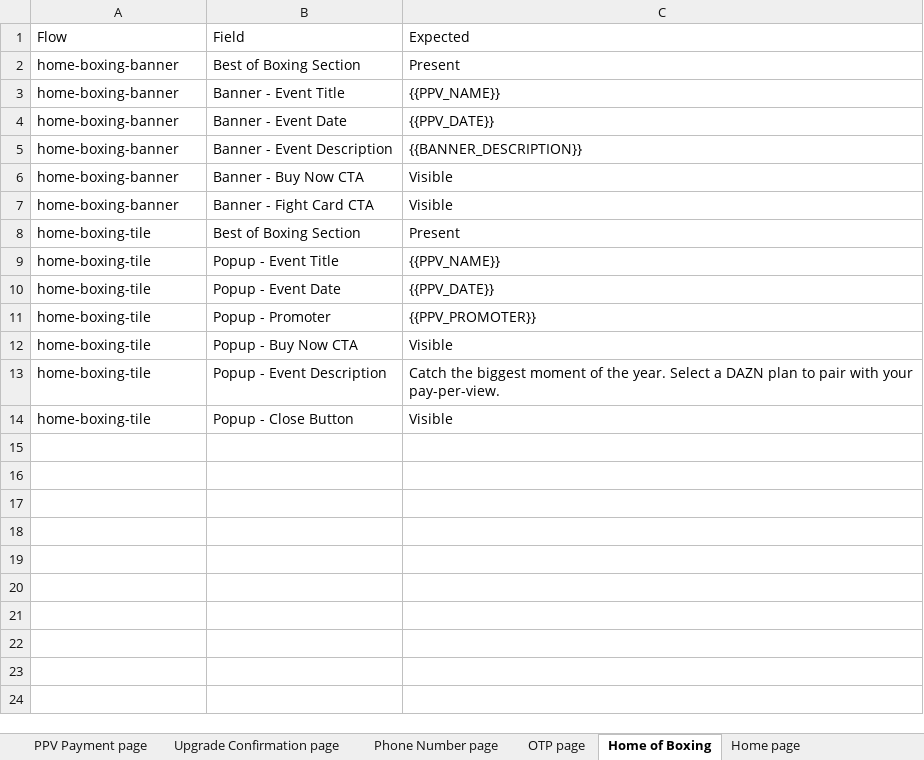
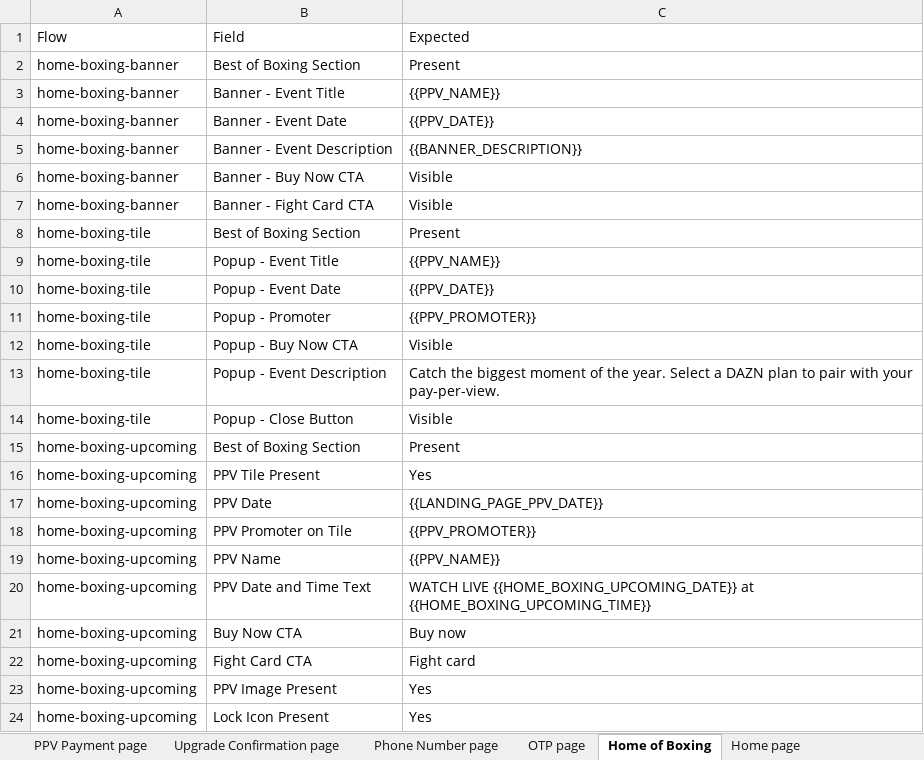
Before and after one commit to gopi-sanagapalli/PPV-End-to-End-Automation, an Excel workbook: data/PPV_Input.xlsx, sheet Home of Boxing, drawn as a sheet; values as stored, in another font and other column widths than the file's, no borders; the diff names each change by its address in the sheet, - before the commit and + after, or states it on an @@ line.

```diff
--- a/data/PPV_Input.xlsx (sheet Home of Boxing)
+++ b/data/PPV_Input.xlsx (sheet Home of Boxing)
+row 15: home-boxing-upcoming | Best of Boxing Section | Present
+row 16: home-boxing-upcoming | PPV Tile Present | Yes
+row 17: home-boxing-upcoming | PPV Date | {{LANDING_PAGE_PPV_DATE}}
+row 18: home-boxing-upcoming | PPV Promoter on Tile | {{PPV_PROMOTER}}
+row 19: home-boxing-upcoming | PPV Name | {{PPV_NAME}}
+row 20: home-boxing-upcoming | PPV Date and Time Text | WATCH LIVE {{HOME_BOXING_UPCOMING_DATE}} at {{HOME_BOXING_UPCOMING_TIME}}
+row 21: home-boxing-upcoming | Buy Now CTA | Buy now
+row 22: home-boxing-upcoming | Fight Card CTA | Fight card
+row 23: home-boxing-upcoming | PPV Image Present | Yes
+row 24: home-boxing-upcoming | Lock Icon Present | Yes
```
Also changed, not shown: sheet Home page, sheet Dazn Plan page, sheet Choose How To Buy page, sheet PPV page, 20 other files.
